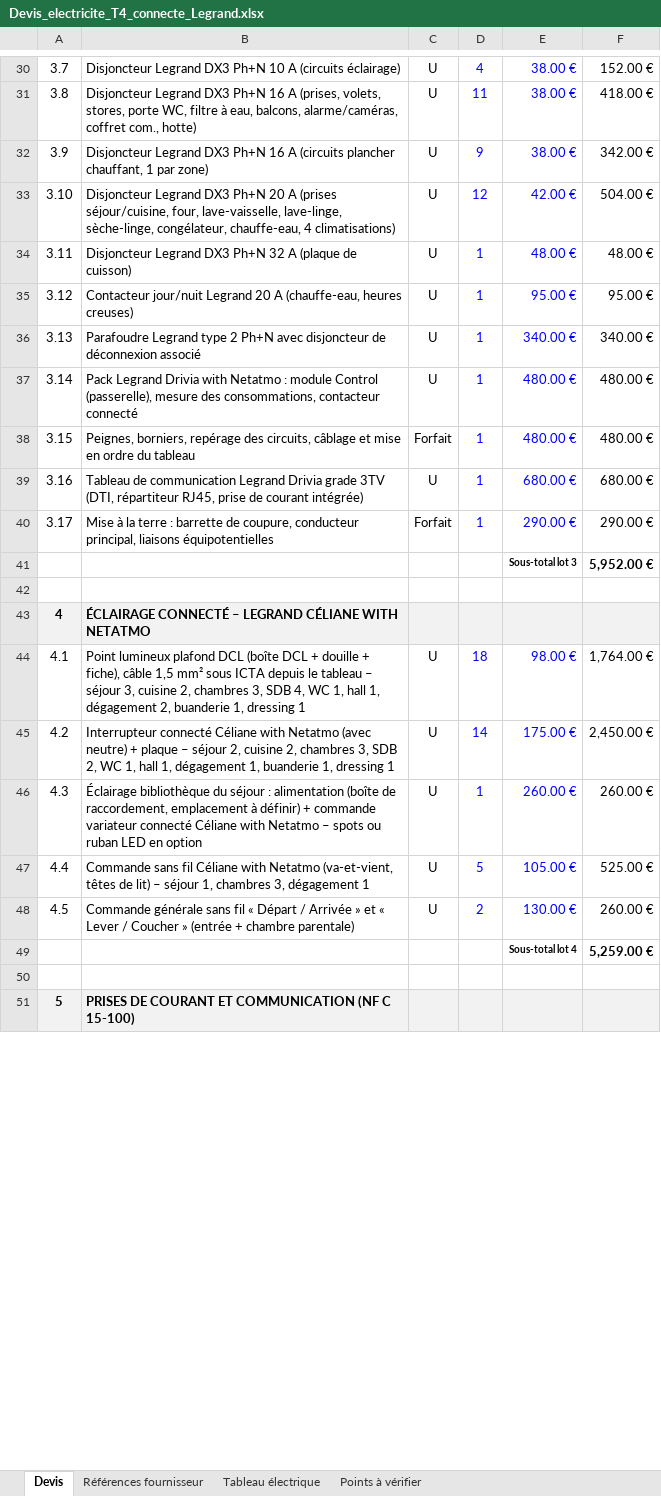
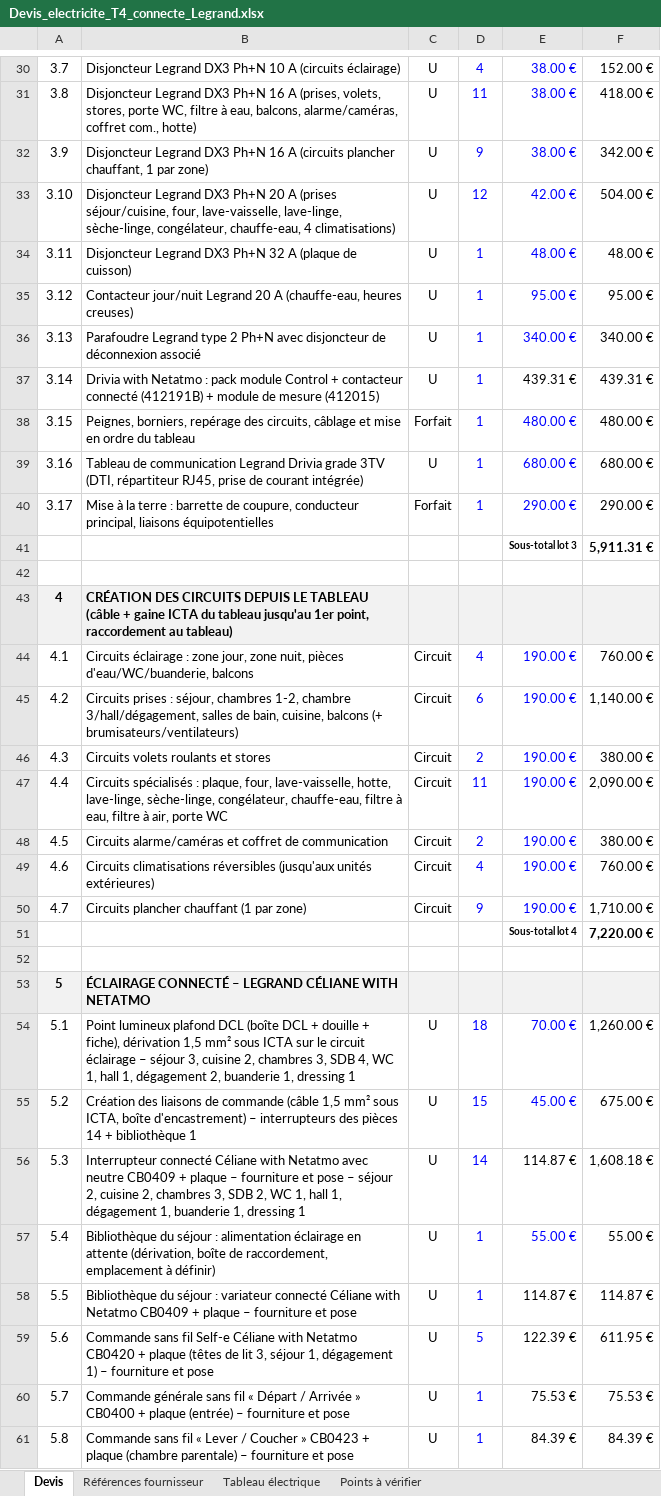
Before and after one commit to spiridon06/Maurel-ec, an Excel workbook: devis/Devis_electricite_T4_connecte_Legrand.xlsx, sheet Devis, drawn as a sheet; only a part is shown, gaps mark what is left out; the shorter side is filled out with more unchanged rows; values as stored, in another font and other column widths than the file's, no borders; removed rows and columns are numbered as before the commit, all else as after; the diff covers the shown part only; the diff names each change by its address in the sheet, - before the commit and + after, or states it on an @@ line.

```diff
--- a/devis/Devis_electricite_T4_connecte_Legrand.xlsx (sheet Devis)
+++ b/devis/Devis_electricite_T4_connecte_Legrand.xlsx (sheet Devis)
-row 37: 3.14 | Pack Legrand Drivia with Netatmo : module Control (passerelle), mesure des consommations, contacteur connecté | U | 1 | 480.00 € | 480.00 €
+row 37: 3.14 | Drivia with Netatmo : pack module Control + contacteur connecté (412191B) + module de mesure (412015) | U | 1 | 439.31 € | 439.31 €
+row 41:  |  |  |  | Sous-total lot 3 | 5,911.31 €
-row 42:  |  |  |  | Sous-total lot 3 | 5,952.00 €
+row 42: (empty)
+row 43: 4 | CRÉATION DES CIRCUITS DEPUIS LE TABLEAU (câble + gaine ICTA du tableau jusqu'au 1er point, raccordement au tableau)
+row 44: 4.1 | Circuits éclairage : zone jour, zone nuit, pièces d'eau/WC/buanderie, balcons | Circuit | 4 | 190.00 € | 760.00 €
+row 45: 4.2 | Circuits prises : séjour, chambres 1-2, chambre 3/hall/dégagement, salles de bain, cuisine, balcons (+ brumisateurs/ventilateurs) | Circuit | 6 | 190.00 € | 1,140.00 €
+row 46: 4.3 | Circuits volets roulants et stores | Circuit | 2 | 190.00 € | 380.00 €
+row 47: 4.4 | Circuits spécialisés : plaque, four, lave-vaisselle, hotte, lave-linge, sèche-linge, congélateur, chauffe-eau, filtre à eau, filtre à air, porte WC | Circuit | 11 | 190.00 € | 2,090.00 €
+row 48: 4.5 | Circuits alarme/caméras et coffret de communication | Circuit | 2 | 190.00 € | 380.00 €
+row 49: 4.6 | Circuits climatisations réversibles (jusqu'aux unités extérieures) | Circuit | 4 | 190.00 € | 760.00 €
+row 50: 4.7 | Circuits plancher chauffant (1 par zone) | Circuit | 9 | 190.00 € | 1,710.00 €
+row 51:  |  |  |  | Sous-total lot 4 | 7,220.00 €
@@ column A renumbered between rows 53 and 124 @@
-B54: …+ fiche), câble 1,5 mm² sous ICTA depuis le tableau – séjour…
+B54: …+ fiche), dérivation 1,5 mm² sous ICTA sur le circuit éclairage – séjour…
-E54: 98.00 €
+E54: 70.00 €
-F54: 1,764.00 €
+F54: 1,260.00 €
+row 55: 5.2 | Création des liaisons de commande (câble 1,5 mm² sous ICTA, boîte d'encastrement) – interrupteurs des pièces 14 + bibliothèque 1 | U | 15 | 45.00 € | 675.00 €
-B56: …with Netatmo (avec neutre) + plaque – séjour…
+B56: …with Netatmo avec neutre CB0409 + plaque – fourniture et pose – séjour…
-E56: 175.00 €
+E56: 114.87 €
-E56 text colour: #0000FF
+E56 text colour: black
-F56: 2,450.00 €
+F56: 1,608.18 €
-B57: Éclairage bibliothèque du séjour : alimentation (boîte de raccordement, emplacement à définir) + commande variateur connecté Céliane with Netatmo – spots ou ruban LED en option
+B57: Bibliothèque du séjour : alimentation éclairage en attente (dérivation, boîte de raccordement, emplacement à définir)
-E57: 260.00 €
+E57: 55.00 €
-F57: 260.00 €
+F57: 55.00 €
-row 47: 4.4 | Commande sans fil Céliane with Netatmo (va-et-vient, têtes de lit) – séjour 1, chambres 3, dégagement 1 | U | 5 | 105.00 € | 525.00 €
-row 48: 4.5 | Commande générale sans fil « Départ / Arrivée » et « Lever / Coucher » (entrée + chambre parentale) | U | 2 | 130.00 € | 260.00 €
-row 49:  |  |  |  | Sous-total lot 4 | 5,259.00 €
+row 58: 5.5 | Bibliothèque du séjour : variateur connecté Céliane with Netatmo CB0409 + plaque – fourniture et pose | U | 1 | 114.87 € | 114.87 €
+row 59: 5.6 | Commande sans fil Self-e Céliane with Netatmo CB0420 + plaque (têtes de lit 3, séjour 1, dégagement 1) – fourniture et pose | U | 5 | 122.39 € | 611.95 €
+row 60: 5.7 | Commande générale sans fil « Départ / Arrivée » CB0400 + plaque (entrée) – fourniture et pose | U | 1 | 75.53 € | 75.53 €
+row 61: 5.8 | Commande sans fil « Lever / Coucher » CB0423 + plaque (chambre parentale) – fourniture et pose | U | 1 | 84.39 € | 84.39 €
```
Also changed, not shown: 37 added rows, 30 removed rows, 25 edited cells and cell formats elsewhere in this sheet, sheet Références fournisseur, sheet Points à vérifier, formulas that keep their value.
